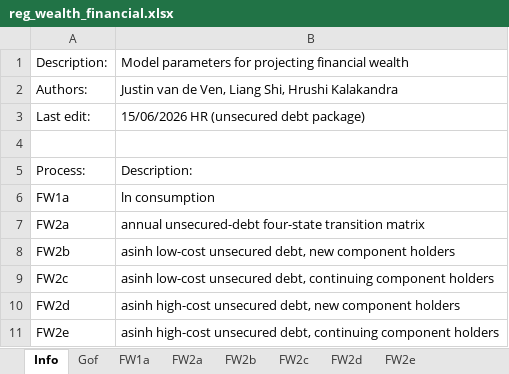
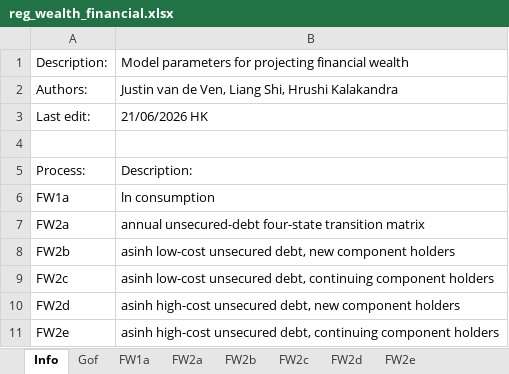
Before and after one commit to LiangShi369/SimPaths, an Excel workbook: input/reg_wealth_financial.xlsx, sheet Info, drawn as a sheet; values as stored, in another font and other column widths than the file's, no borders; the diff names each change by its address in the sheet, - before the commit and + after, or states it on an @@ line.

```diff
--- a/input/reg_wealth_financial.xlsx (sheet Info)
+++ b/input/reg_wealth_financial.xlsx (sheet Info)
-B3: 15/06/2026 HR (unsecured debt package)
+B3: 21/06/2026 HK
```
Also changed, not shown: sheet FW2b, sheet FW2d, sheet FW2e, sheet FW2c.
